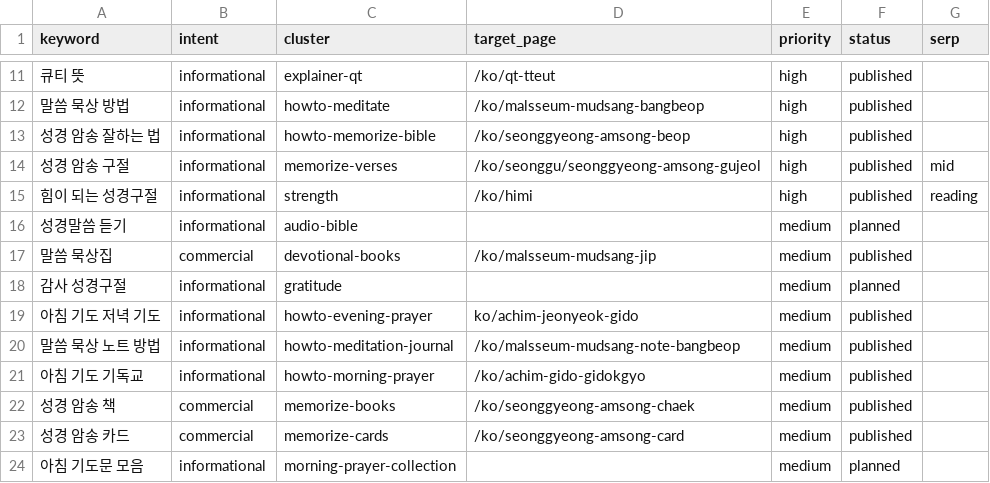
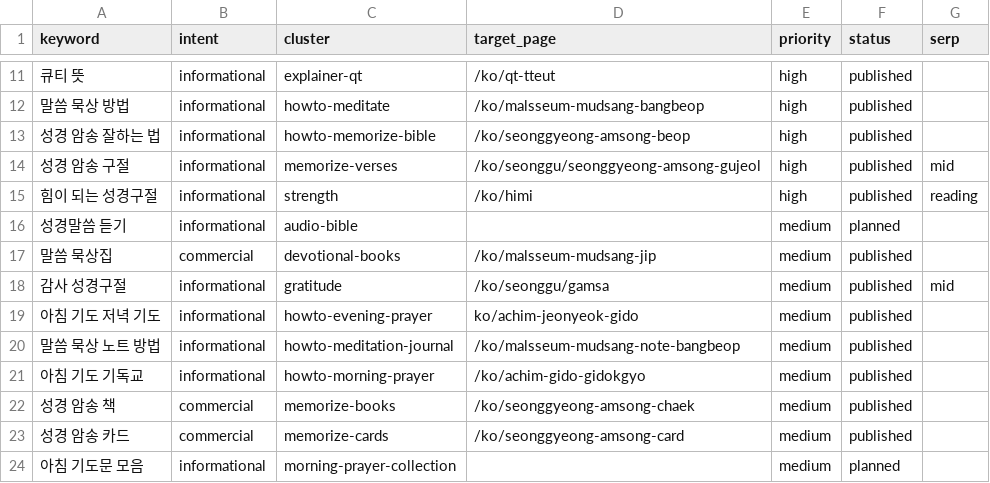
Before and after one commit to whoiskenneth-beep/bibleversealarm-site, a CSV file: seo/keywords/ko.csv, drawn as a sheet; only a part is shown, gaps mark what is left out.

```diff
--- a/seo/keywords/ko.csv
+++ b/seo/keywords/ko.csv
@@ -17,3 +17,3 @@ keyword,intent,cluster,target_page,priority,status,serp
 말씀 묵상집,commercial,devotional-books,/ko/malsseum-mudsang-jip,medium,published,
-감사 성경구절,informational,gratitude,,medium,planned,
+감사 성경구절,informational,gratitude,/ko/seonggu/gamsa,medium,published,mid
 아침 기도 저녁 기도,informational,howto-evening-prayer,ko/achim-jeonyeok-gido,medium,published,
```
Also changed, not shown: seo/keywords/zh.csv, 6 other files.
